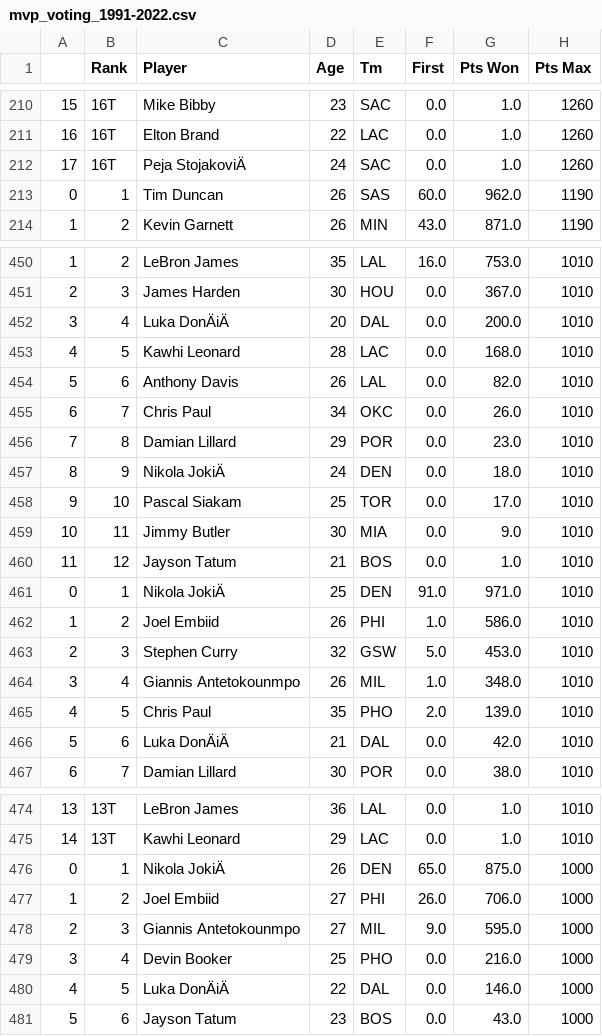
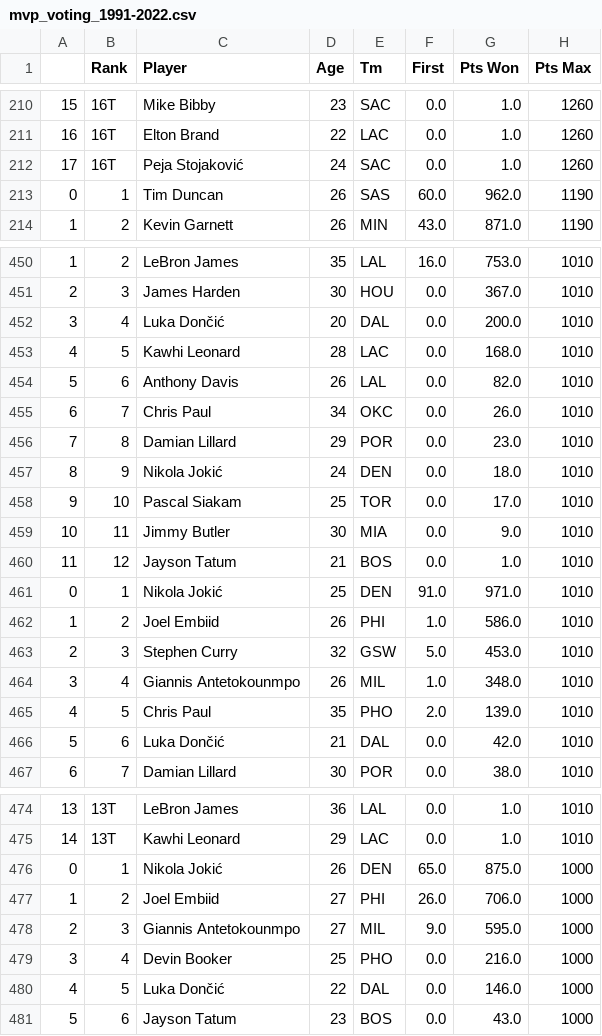
Before and after one commit to DunnyBunny1/HoopProphet, a CSV file: data/mvp_voting_1991-2022.csv, drawn as a sheet; only a part is shown, gaps mark what is left out; the diff covers the shown part only; the diff names each change by its address in the sheet, - before the commit and + after, or states it on an @@ line.

Commit message:
Cleaned player statistics data to account for multiple entries (multiple teams) in single season, modified player mvp voting data CSV creation encoding to account for accomodate for players with special chars in their names

```diff
--- a/data/mvp_voting_1991-2022.csv
+++ b/data/mvp_voting_1991-2022.csv
-C212 (Player): Peja StojakoviÄ
+C212 (Player): Peja Stojaković
-C452 (Player): Luka DonÄiÄ
+C452 (Player): Luka Dončić
-C457 (Player): Nikola JokiÄ
+C457 (Player): Nikola Jokić
-C461 (Player): Nikola JokiÄ
+C461 (Player): Nikola Jokić
-C466 (Player): Luka DonÄiÄ
+C466 (Player): Luka Dončić
-C476 (Player): Nikola JokiÄ
+C476 (Player): Nikola Jokić
-C480 (Player): Luka DonÄiÄ
+C480 (Player): Luka Dončić
```
Also changed, not shown: 6 edited cells elsewhere in this file, 5 other files.
